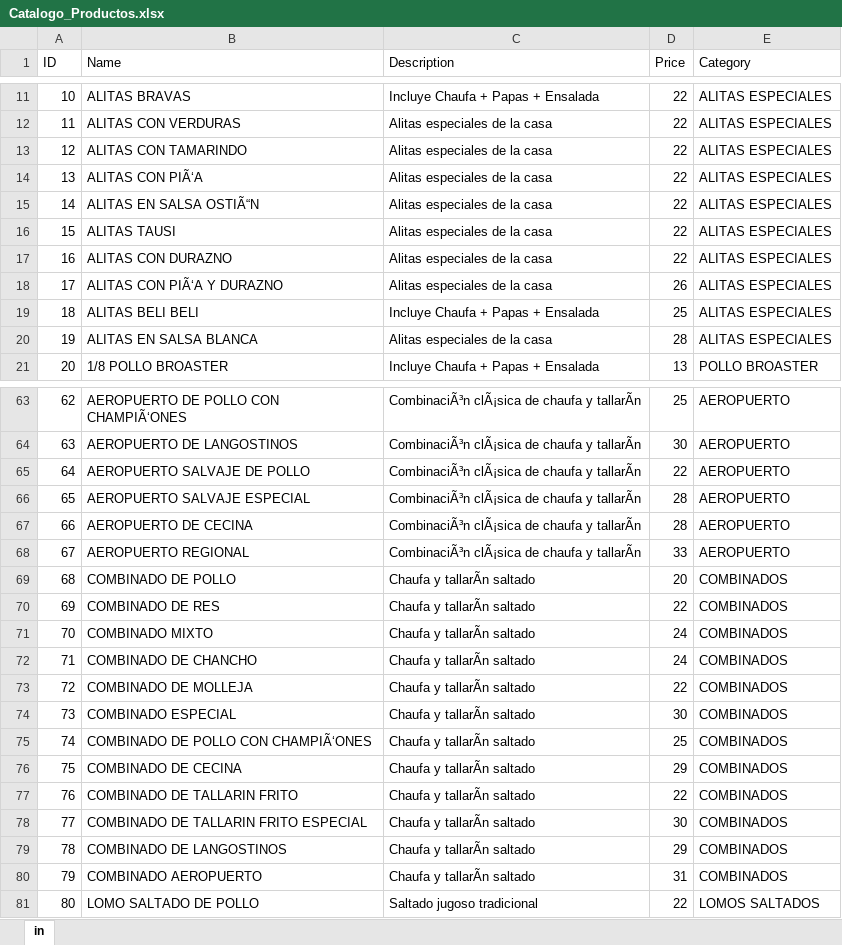
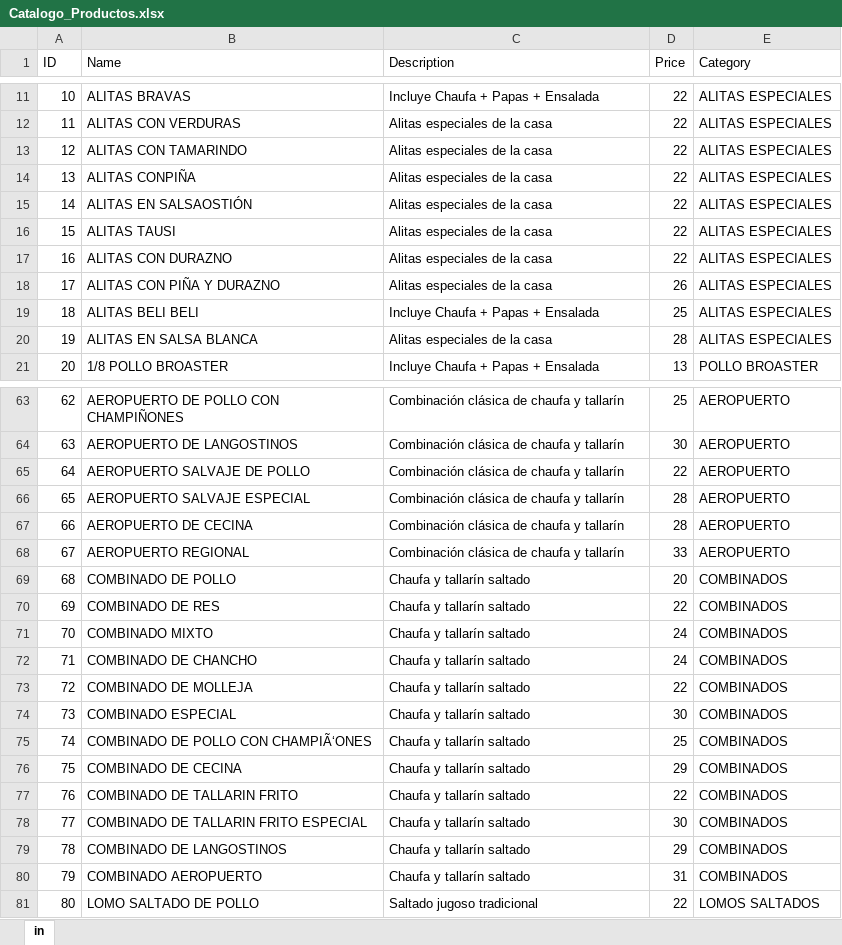
Before and after one commit to victorraul01/chifa-belinda, an Excel workbook: Catalogo_Productos.xlsx, sheet in, drawn as a sheet; only a part is shown, gaps mark what is left out; values as stored, in another font and other column widths than the file's, no borders; the diff covers the shown part only; the diff names each change by its address in the sheet, - before the commit and + after, or states it on an @@ line.

```diff
--- a/Catalogo_Productos.xlsx (sheet in)
+++ b/Catalogo_Productos.xlsx (sheet in)
-B14 (Name): ALITAS CON PIÃ‘A
+B14 (Name): ALITAS CONPIÑA
-B15 (Name): ALITAS EN SALSA OSTIÃ“N
+B15 (Name): ALITAS EN SALSAOSTIÓN
-B18 (Name): ALITAS CON PIÃ‘A Y DURAZNO
+B18 (Name): ALITAS CON PIÑA Y DURAZNO
-B63 (Name): AEROPUERTO DE POLLO CON CHAMPIÃ‘ONES
+B63 (Name): AEROPUERTO DE POLLO CON CHAMPIÑONES
-C63:C68 (Description): CombinaciÃ³n clÃ¡sica de chaufa y tallarÃn
+C63:C68 (Description): Combinación clásica de chaufa y tallarín
-C69:C80 (Description): Chaufa y tallarÃn saltado
+C69:C80 (Description): Chaufa y tallarín saltado
```
Also changed, not shown: 66 edited cells elsewhere in this sheet, 1 other file.
